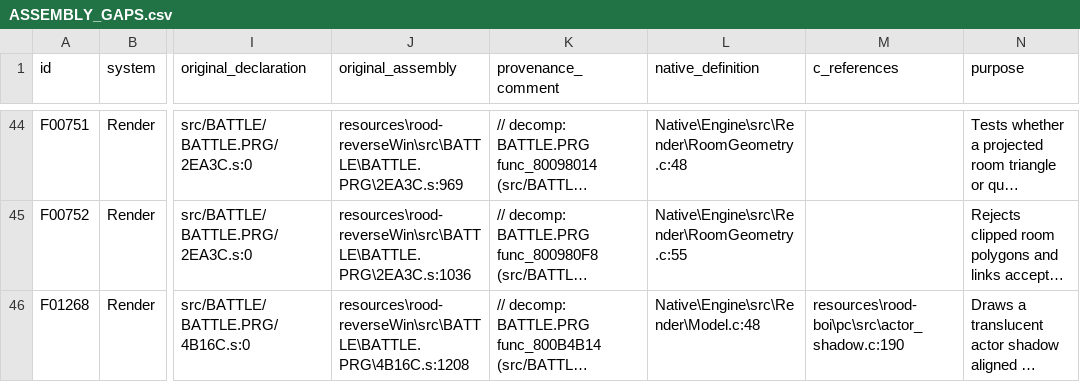
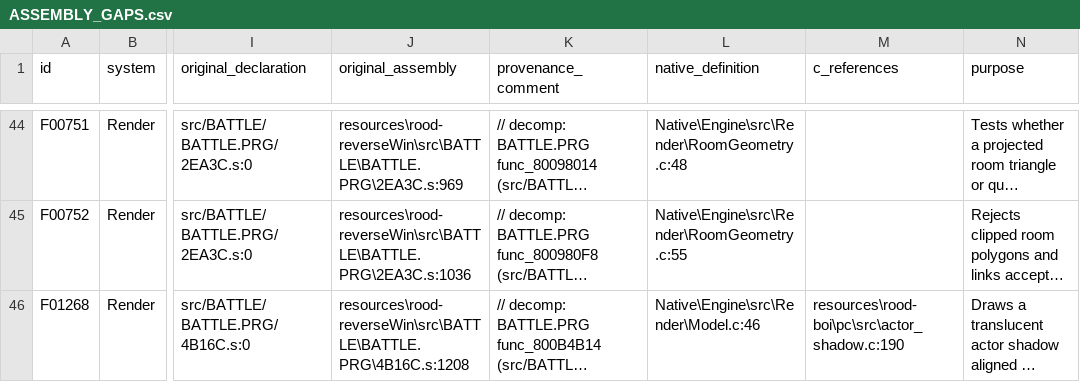
Before and after one commit to JEschete/VS-NativePort, a CSV file: Docs/ASSEMBLY_GAPS.csv, drawn as a sheet; only a part is shown, gaps mark what is left out; long unchanged cells end in …; the diff covers the shown part only; the diff names each change by its address in the sheet, - before the commit and + after, or states it on an @@ line.

Commit message:
Restore source-layout weapon model overrides

```diff
--- a/Docs/ASSEMBLY_GAPS.csv
+++ b/Docs/ASSEMBLY_GAPS.csv
-L46 (native_definition): Native\Engine\src\Render\Model.c:48
+L46 (native_definition): Native\Engine\src\Render\Model.c:46
```
Also changed, not shown: 1 removed row elsewhere in this file, Docs/ASSEMBLY_GAP_COVERAGE.csv, tools/port/owned.csv, 12 other files.
